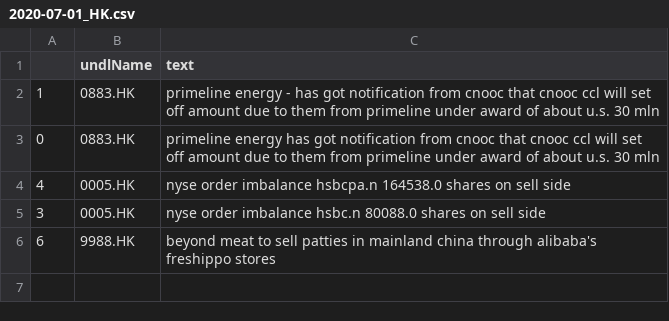
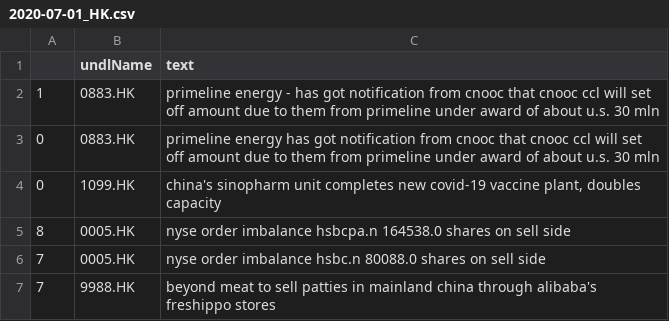
Before and after one commit to hoichunlaw/EventDriven, a CSV file: result/2020-07-01_HK.csv, drawn as a sheet.

```diff
--- a/result/2020-07-01_HK.csv
+++ b/result/2020-07-01_HK.csv
@@ -3,4 +3,5 @@
 0,0883.HK,primeline energy has got notification from cnooc that cnooc  ccl will set off amount due to them from primeline under award of about u.s. 30 mln
-4,0005.HK,nyse order imbalance hsbcpa.n 164538.0 shares on sell side
-3,0005.HK,nyse order imbalance hsbc.n 80088.0 shares on sell side
-6,9988.HK,beyond meat to sell patties in mainland china through alibaba's freshippo stores
+0,1099.HK,"china's sinopharm unit completes new covid-19 vaccine plant, doubles capacity"
+8,0005.HK,nyse order imbalance hsbcpa.n 164538.0 shares on sell side
+7,0005.HK,nyse order imbalance hsbc.n 80088.0 shares on sell side
+7,9988.HK,beyond meat to sell patties in mainland china through alibaba's freshippo stores
```
Also changed, not shown: result/2020-07-01_AX.csv.
